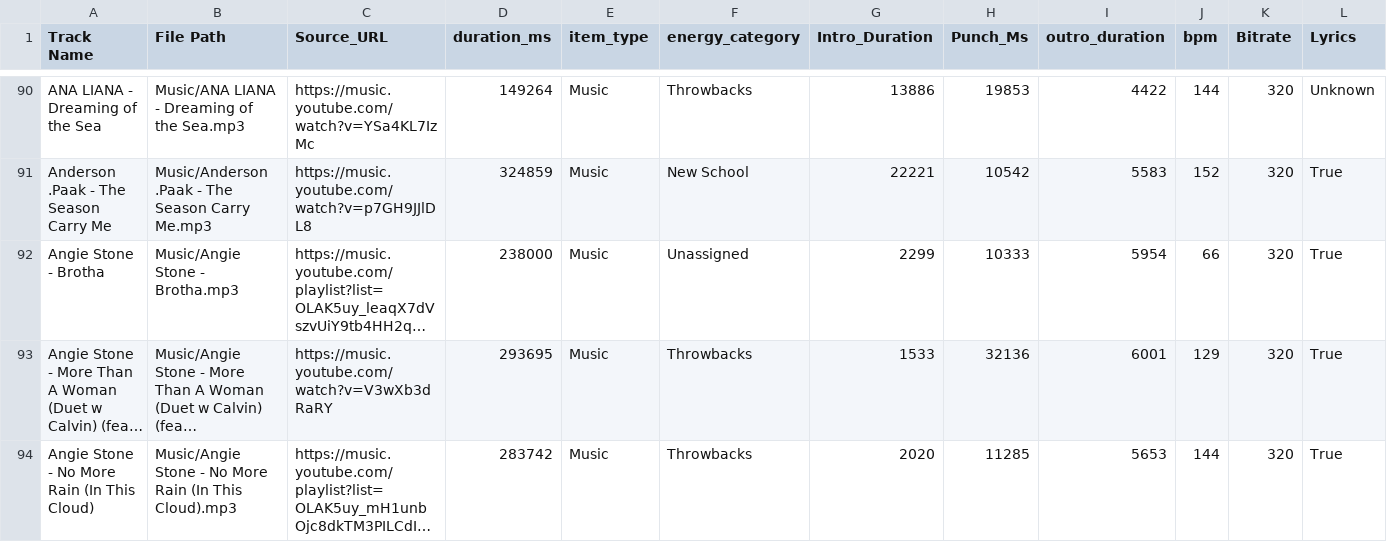
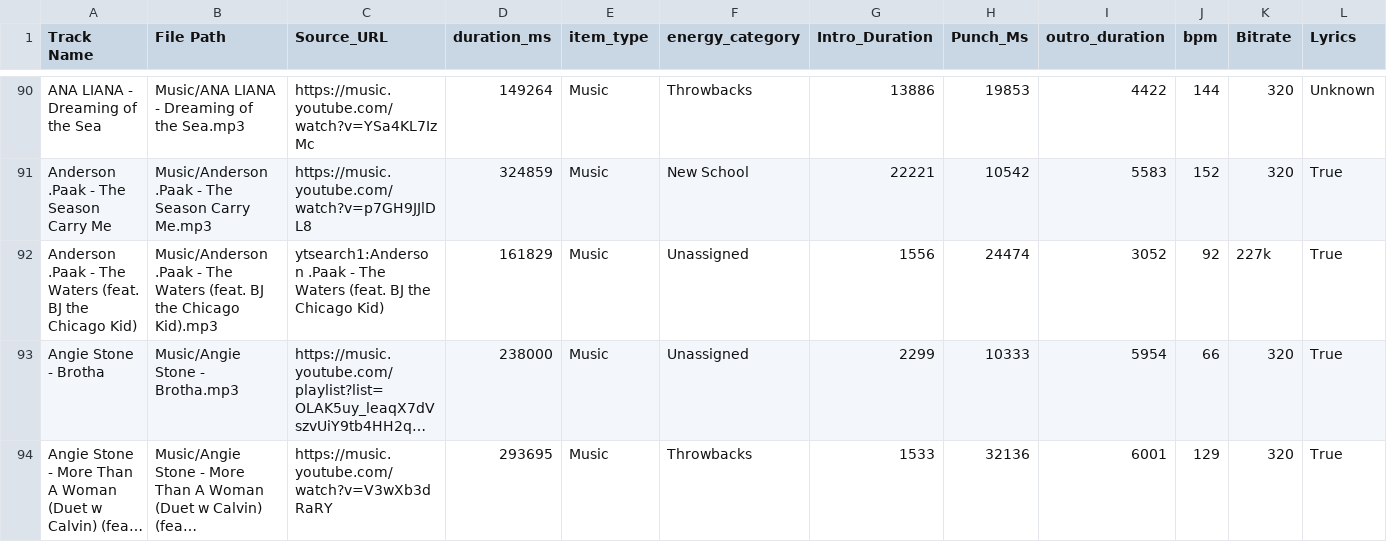
Before and after one commit to ChiTownSounds/FMP-Radio, a CSV file: configs/fmp_data_7718.csv, drawn as a sheet; only a part is shown, gaps mark what is left out; the shorter side is filled out with more unchanged rows; long unchanged cells end in …; rows hold the shown columns only; the diff names each change by its address in the sheet, - before the commit and + after, or states it on an @@ line.

Commit message:
Vaulted new track: Anderson .Paak - The Waters (feat. BJ the Chicago Kid)

```diff
--- a/configs/fmp_data_7718.csv
+++ b/configs/fmp_data_7718.csv
+row 92: Anderson .Paak - The Waters (feat. BJ the Chicago Kid) | Music/Anderson .Paak - The Waters (feat. BJ the Chicago Kid).mp3 | ytsearch1:Anderson .Paak - The Waters (feat. BJ the Chicago Kid) | 161829 | Music | Unassigned | 1556 | 24474 | 3052 | 92 | 227k | True
```
